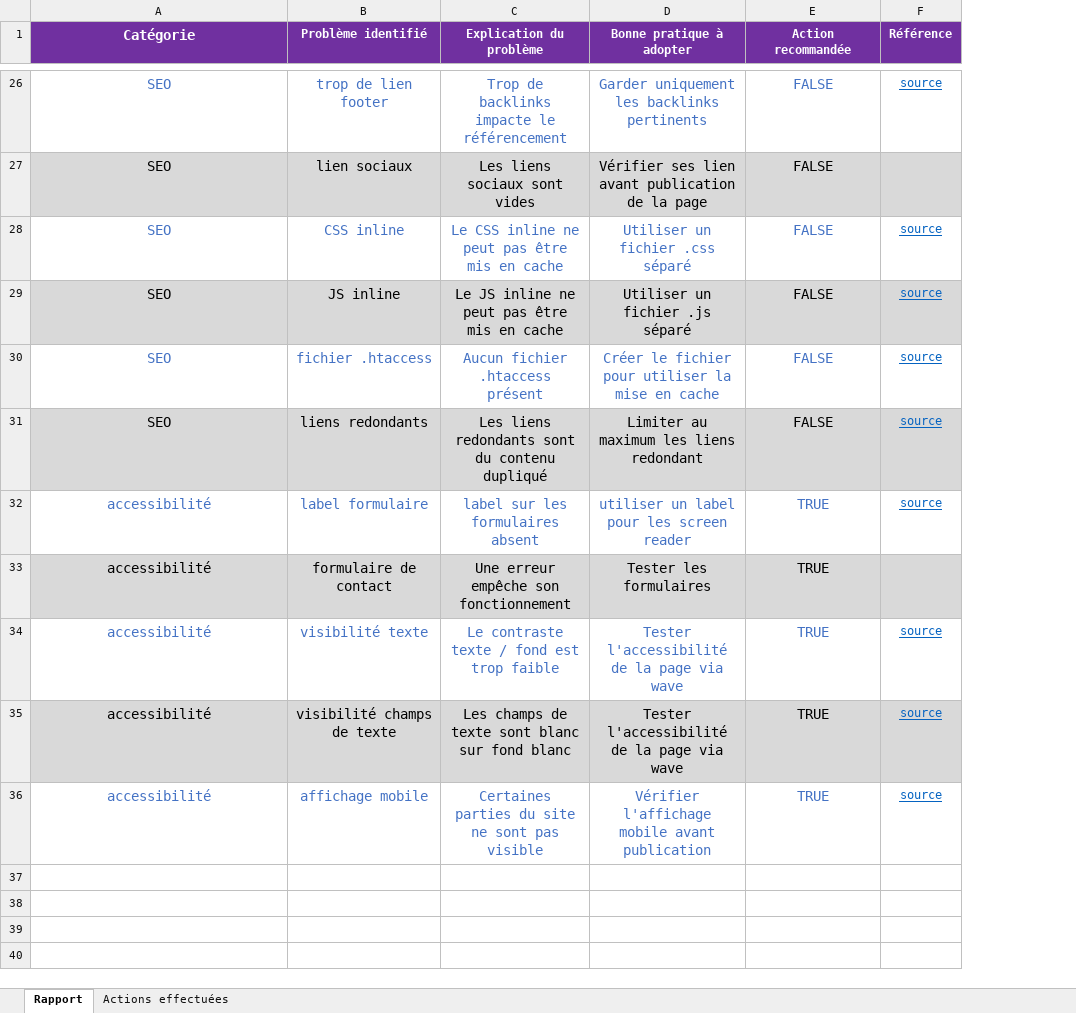
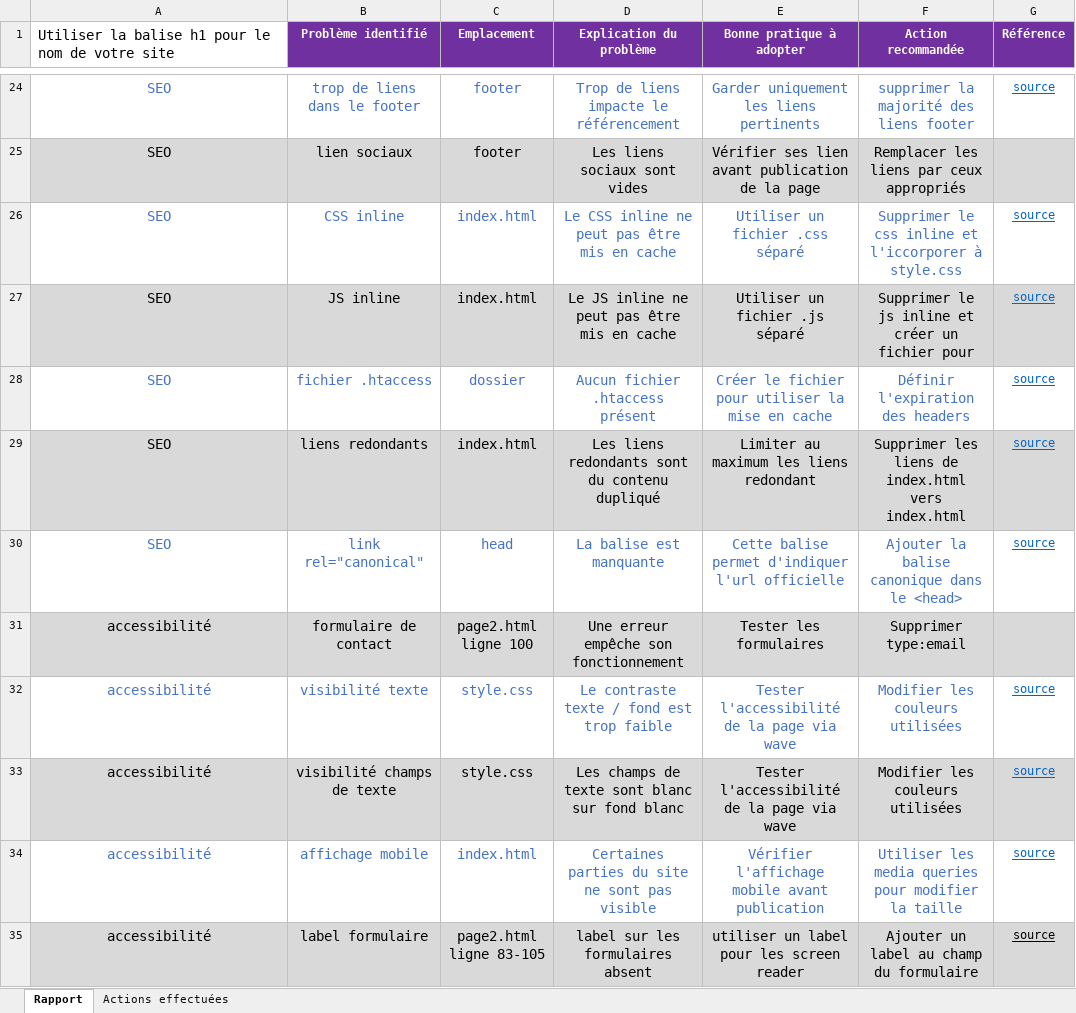
Before and after one commit to Swanndolia/ThomasLannoy_4_20102020, an Excel workbook: P4_01_analyse.xlsx, sheet Rapport, drawn as a sheet; only a part is shown, gaps mark what is left out; values as stored, in another font and other column widths than the file's, no borders; removed rows and columns are numbered as before the commit, all else as after; the diff covers the shown part only; the diff names each change by its address in the sheet, - before the commit and + after, or states it on an @@ line.

```diff
--- a/P4_01_analyse.xlsx (sheet Rapport)
+++ b/P4_01_analyse.xlsx (sheet Rapport)
+column C (Emplacement), rows 24-29: footer | footer | index.html | index.html | dossier | index.html; rows 31-34: page2.html ligne 100 | style.css | style.css | index.html
-A1: Catégorie
+A1: Utiliser la balise h1 pour le nom de votre site
@@ A1 fill: #7030A0 → none, bold: on → off, text colour: #FFFFFF → black, alignment: center → left @@
-B24 (Problème identifié): trop de lien footer
+B24 (Problème identifié): trop de liens dans le footer
-D24 (Explication du problème): Trop de backlinks impacte le référencement
+D24 (Explication du problème): Trop de liens impacte le référencement
-E24 (Bonne pratique à adopter): Garder uniquement les backlinks pertinents
+E24 (Bonne pratique à adopter): Garder uniquement les liens pertinents
-F24 (Action recommandée): FALSE
+F24 (Action recommandée): supprimer la majorité des liens footer
-F25 (Action recommandée): FALSE
+F25 (Action recommandée): Remplacer les liens par ceux appropriés
-F26 (Action recommandée): FALSE
+F26 (Action recommandée): Supprimer le css inline et l'iccorporer à style.css
-F27 (Action recommandée): FALSE
+F27 (Action recommandée): Supprimer le js inline et créer un fichier pour
-F28 (Action recommandée): FALSE
+F28 (Action recommandée): Définir l'expiration des headers
-F29 (Action recommandée): FALSE
+F29 (Action recommandée): Supprimer les liens de index.html vers index.html
-row 32: accessibilité | label formulaire | label sur les formulaires absent | utiliser un label pour les screen reader | TRUE | source
+row 30: SEO | link rel="canonical" | head | La balise est manquante | Cette balise permet d'indiquer l'url officielle | Ajouter la balise canonique dans le <head> | source
-F31 (Action recommandée): TRUE
+F31 (Action recommandée): Supprimer type:email
-F32:F33 (Action recommandée): TRUE
+F32:F33 (Action recommandée): Modifier les couleurs utilisées
-F34 (Action recommandée): TRUE
+F34 (Action recommandée): Utiliser les media queries pour modifier la taille
+row 35: accessibilité | label formulaire | page2.html ligne 83-105 | label sur les formulaires absent | utiliser un label pour les screen reader | Ajouter un label au champ du formulaire | source
```
Also changed, not shown: 2 removed rows and 28 edited cells elsewhere in this sheet, 2 other files.
